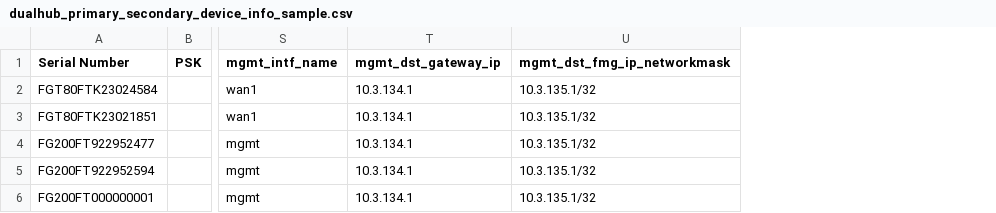
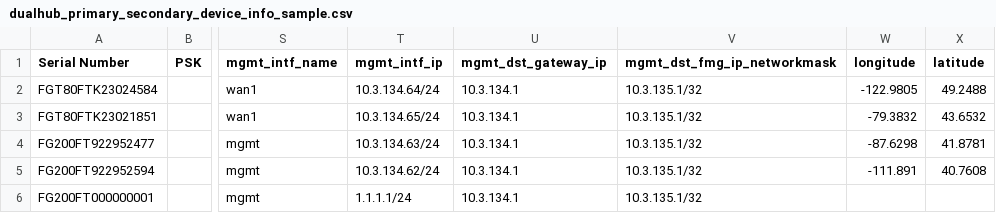
Before and after one commit to fortiengage/sdwan, a CSV file: dualhub-primary-secondary/csv/dualhub_primary_secondary_device_info_sample.csv, drawn as a sheet; only a part is shown, gaps mark what is left out; the diff names each change by its address in the sheet, - before the commit and + after, or states it on an @@ line.

Commit message:
Update dualhub_primary_secondary_device_info_sample.csv

```diff
--- a/dualhub-primary-secondary/csv/dualhub_primary_secondary_device_info_sample.csv
+++ b/dualhub-primary-secondary/csv/dualhub_primary_secondary_device_info_sample.csv
+column T (mgmt_intf_ip), rows 2-6: 10.3.134.64/24 | 10.3.134.65/24 | 10.3.134.63/24 | 10.3.134.62/24 | 1.1.1.1/24
+column W (longitude), rows 2-5: -122.9805 | -79.3832 | -87.6298 | -111.891
+column X (latitude), rows 2-5: 49.2488 | 43.6532 | 41.8781 | 40.7608
```
